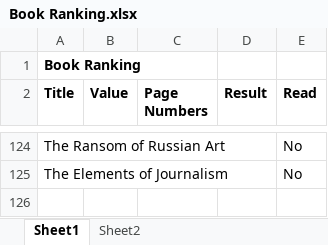
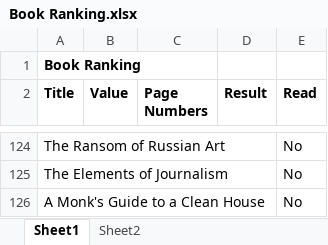
Before and after one commit to madickinson/Books-Read, an Excel workbook: Book Ranking.xlsx, sheet Sheet1, drawn as a sheet; only a part is shown, gaps mark what is left out; values as stored, in another font and other column widths than the file's, no borders; the diff names each change by its address in the sheet, - before the commit and + after, or states it on an @@ line.

Commit message:
Added Monk's guide to a clean house

```diff
--- a/Book Ranking.xlsx (sheet Sheet1)
+++ b/Book Ranking.xlsx (sheet Sheet1)
+row 126: A Monk's Guide to a Clean House |  |  |  | No
```
